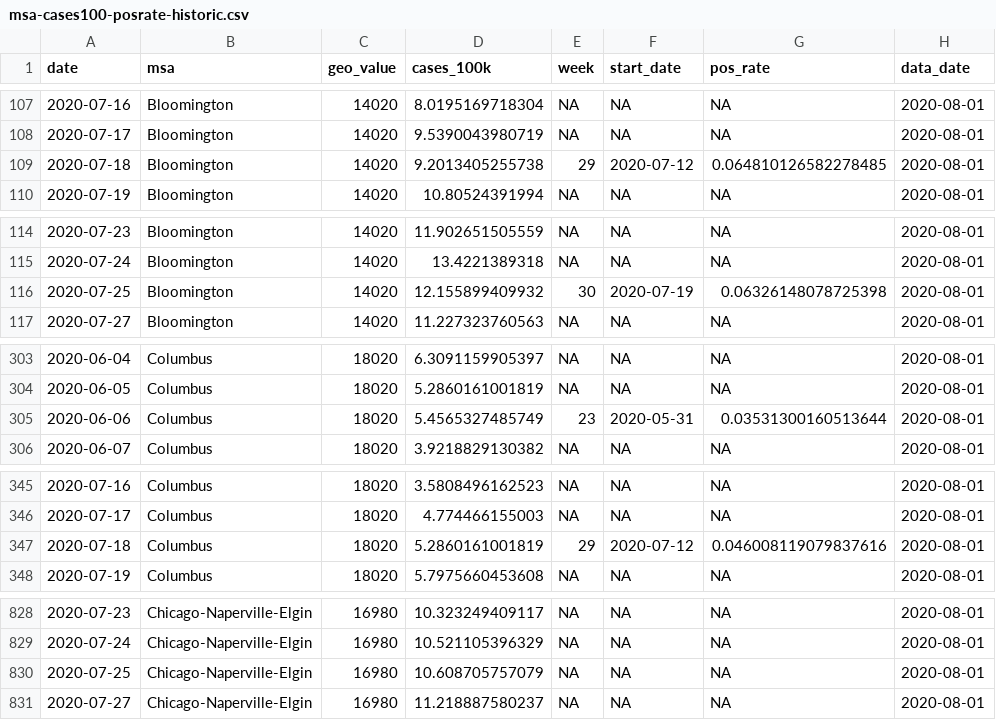
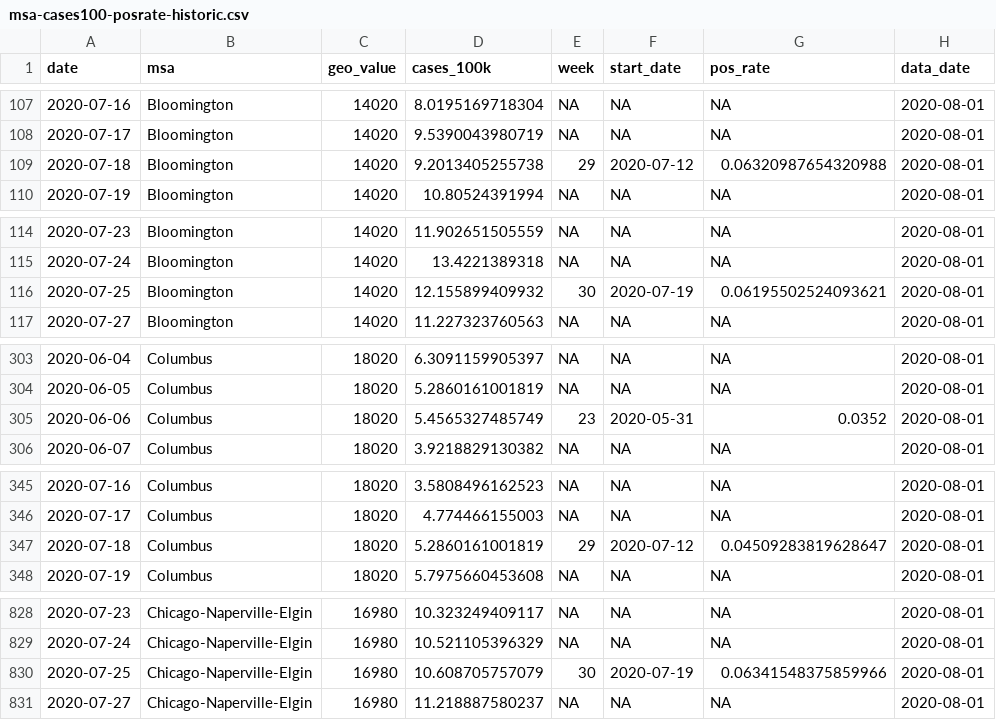
Before and after one commit to ercbk/Indiana-COVIDcast-Dashboard, a CSV file: data/msa-cases100-posrate-historic.csv, drawn as a sheet; only a part is shown, gaps mark what is left out; the diff covers the shown part only.

```diff
--- a/data/msa-cases100-posrate-historic.csv
+++ b/data/msa-cases100-posrate-historic.csv
@@ -108,3 +108,3 @@ date,msa,geo_value,cases_100k,week,start_date,pos_rate,data_date
 2020-07-17,Bloomington,14020,9.5390043980719,NA,NA,NA,2020-08-01
-2020-07-18,Bloomington,14020,9.2013405255738,29,2020-07-12,0.064810126582278485,2020-08-01
+2020-07-18,Bloomington,14020,9.2013405255738,29,2020-07-12,0.06320987654320988,2020-08-01
 2020-07-19,Bloomington,14020,10.80524391994,NA,NA,NA,2020-08-01
@@ -115,3 +115,3 @@ date,msa,geo_value,cases_100k,week,start_date,pos_rate,data_date
 2020-07-24,Bloomington,14020,13.4221389318,NA,NA,NA,2020-08-01
-2020-07-25,Bloomington,14020,12.155899409932,30,2020-07-19,0.06326148078725398,2020-08-01
+2020-07-25,Bloomington,14020,12.155899409932,30,2020-07-19,0.06195502524093621,2020-08-01
 2020-07-27,Bloomington,14020,11.227323760563,NA,NA,NA,2020-08-01
@@ -304,3 +304,3 @@ date,msa,geo_value,cases_100k,week,start_date,pos_rate,data_date
 2020-06-05,Columbus,18020,5.2860161001819,NA,NA,NA,2020-08-01
-2020-06-06,Columbus,18020,5.4565327485749,23,2020-05-31,0.03531300160513644,2020-08-01
+2020-06-06,Columbus,18020,5.4565327485749,23,2020-05-31,0.0352,2020-08-01
 2020-06-07,Columbus,18020,3.9218829130382,NA,NA,NA,2020-08-01
@@ -346,3 +346,3 @@ date,msa,geo_value,cases_100k,week,start_date,pos_rate,data_date
 2020-07-17,Columbus,18020,4.774466155003,NA,NA,NA,2020-08-01
-2020-07-18,Columbus,18020,5.2860161001819,29,2020-07-12,0.046008119079837616,2020-08-01
+2020-07-18,Columbus,18020,5.2860161001819,29,2020-07-12,0.04509283819628647,2020-08-01
 2020-07-19,Columbus,18020,5.7975660453608,NA,NA,NA,2020-08-01
@@ -829,3 +829,3 @@ date,msa,geo_value,cases_100k,week,start_date,pos_rate,data_date
 2020-07-24,Chicago-Naperville-Elgin,16980,10.521105396329,NA,NA,NA,2020-08-01
-2020-07-25,Chicago-Naperville-Elgin,16980,10.608705757079,NA,NA,NA,2020-08-01
+2020-07-25,Chicago-Naperville-Elgin,16980,10.608705757079,30,2020-07-19,0.06341548375859966,2020-08-01
 2020-07-27,Chicago-Naperville-Elgin,16980,11.218887580237,NA,NA,NA,2020-08-01
```
Also changed, not shown: 34 edited cells elsewhere in this file, data/msa-cases100-posrate-current.csv, data/states/ind-tests-complete.csv, 10 other files.
